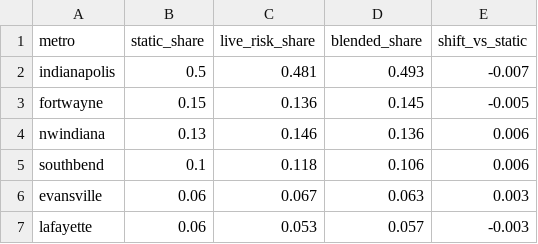
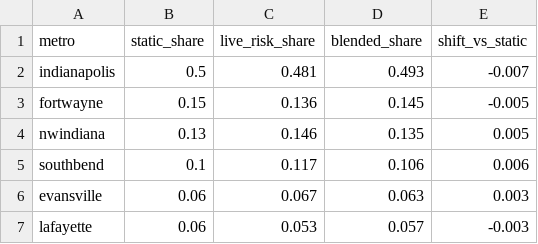
Before and after one commit to danielliu12/accident-forecaster, a CSV file: docs/budget_shares.csv, drawn as a sheet.

```diff
--- a/docs/budget_shares.csv
+++ b/docs/budget_shares.csv
@@ -3,4 +3,4 @@ indianapolis,0.5,0.481,0.493,-0.007
 fortwayne,0.15,0.136,0.145,-0.005
-nwindiana,0.13,0.146,0.136,0.006
-southbend,0.1,0.118,0.106,0.006
+nwindiana,0.13,0.146,0.135,0.005
+southbend,0.1,0.117,0.106,0.006
 evansville,0.06,0.067,0.063,0.003
```
Also changed, not shown: docs/county_risk.csv, docs/county_targets.csv, 8 other files.
